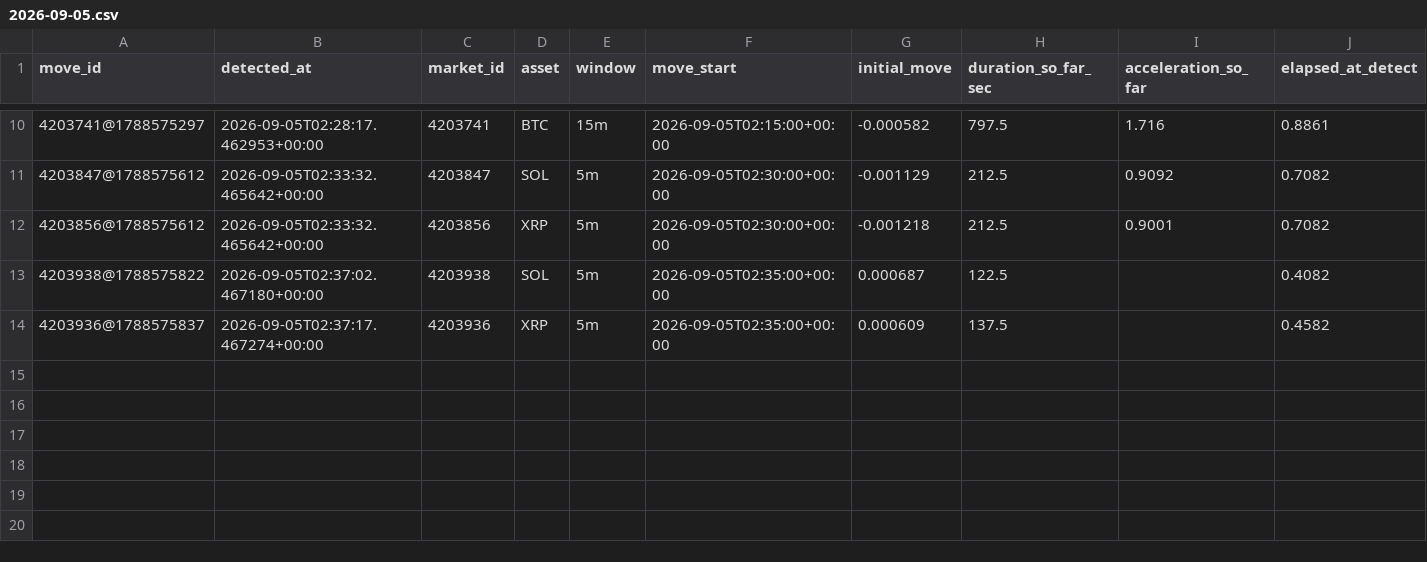
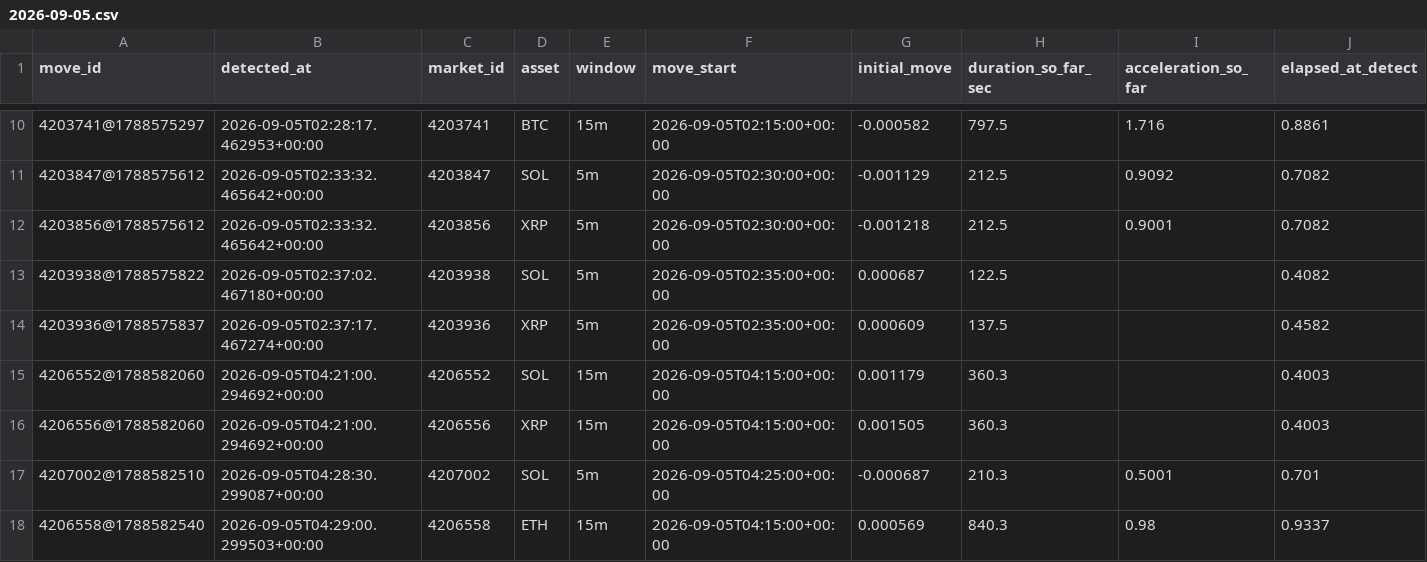
Before and after one commit to n85t594ht5-creator/polylab, a CSV file: data/moves/2026-09-05.csv, drawn as a sheet; only a part is shown, gaps mark what is left out; rows hold the shown columns only; the diff names each change by its address in the sheet, - before the commit and + after, or states it on an @@ line.

```diff
--- a/data/moves/2026-09-05.csv
+++ b/data/moves/2026-09-05.csv
+row 15: 4206552@1788582060 | 2026-09-05T04:21:00.294692+00:00 | 4206552 | SOL | 15m | 2026-09-05T04:15:00+00:00 | 0.001179 | 360.3 |  | 0.4003
+row 16: 4206556@1788582060 | 2026-09-05T04:21:00.294692+00:00 | 4206556 | XRP | 15m | 2026-09-05T04:15:00+00:00 | 0.001505 | 360.3 |  | 0.4003
+row 17: 4207002@1788582510 | 2026-09-05T04:28:30.299087+00:00 | 4207002 | SOL | 5m | 2026-09-05T04:25:00+00:00 | -0.000687 | 210.3 | 0.5001 | 0.701
+row 18: 4206558@1788582540 | 2026-09-05T04:29:00.299503+00:00 | 4206558 | ETH | 15m | 2026-09-05T04:15:00+00:00 | 0.000569 | 840.3 | 0.98 | 0.9337
```
Also changed, not shown: 14 other files.
